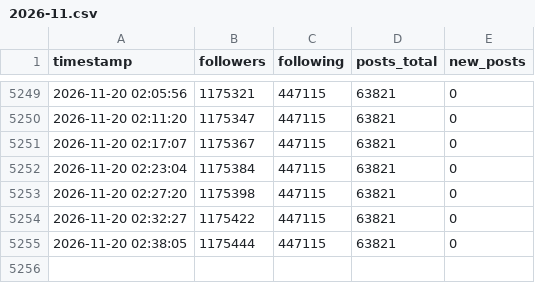
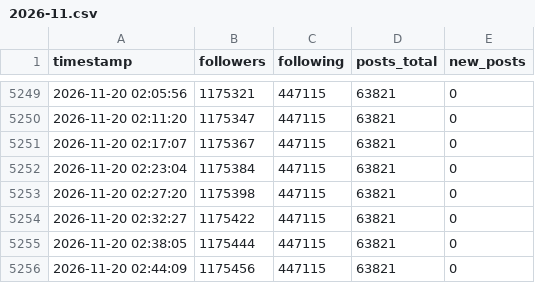
Before and after one commit to President-KR/xcounter, a CSV file: data/2026-11.csv, drawn as a sheet; only a part is shown, gaps mark what is left out.

Commit message:
data 2026-11-20 02:44

```diff
--- a/data/2026-11.csv
+++ b/data/2026-11.csv
@@ -5255 +5255,2 @@ timestamp,followers,following,posts_total,new_posts
 2026-11-20 02:38:05,1175444,447115,63821,0
+2026-11-20 02:44:09,1175456,447115,63821,0
```
Also changed, not shown: 1 other file.
